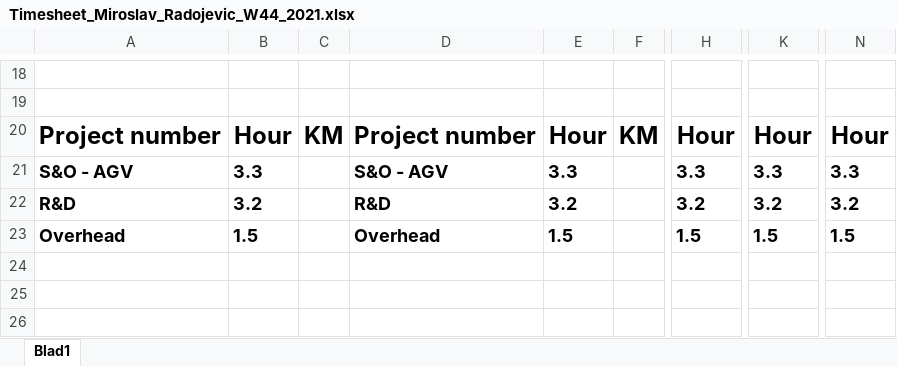
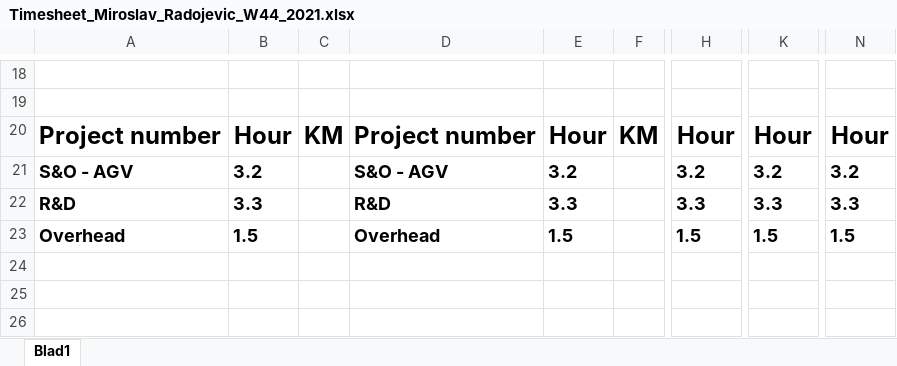
Before and after one commit to miroslavradojevic/python-snippets, an Excel workbook: excel/sheets/Timesheet_Miroslav_Radojevic_W44_2021.xlsx, sheet Blad1, drawn as a sheet; only a part is shown, gaps mark what is left out; values as stored, in another font and other column widths than the file's, no borders; the diff names each change by its address in the sheet, - before the commit and + after, or states it on an @@ line.

Commit message:
Modified sheets

```diff
--- a/excel/sheets/Timesheet_Miroslav_Radojevic_W44_2021.xlsx (sheet Blad1)
+++ b/excel/sheets/Timesheet_Miroslav_Radojevic_W44_2021.xlsx (sheet Blad1)
-B21: 3.3
+B21: 3.2
-E21: 3.3
+E21: 3.2
-H21: 3.3
+H21: 3.2
-K21: 3.3
+K21: 3.2
-N21: 3.3
+N21: 3.2
-B22: 3.2
+B22: 3.3
-E22: 3.2
+E22: 3.3
-H22: 3.2
+H22: 3.3
-K22: 3.2
+K22: 3.3
-N22: 3.2
+N22: 3.3
```
Also changed, not shown: excel/sheets/Timesheet_Miroslav_Radojevic_W41_2021.xlsx, excel/sheets/Timesheet_Miroslav_Radojevic_W43_2021.xlsx, 9 other files.
